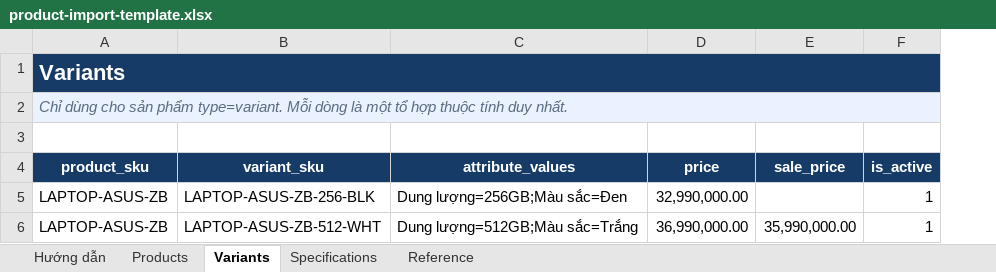
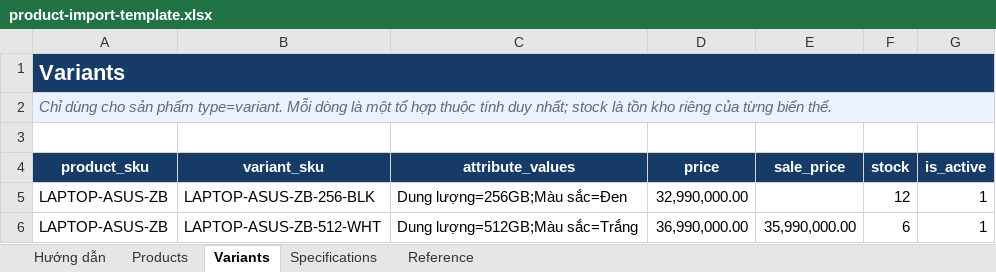
Before and after one commit to baocter2004/alibubu, an Excel workbook: resources/templates/product-import-template.xlsx, sheet Variants, drawn as a sheet; values as stored, in another font and other column widths than the file's, no borders; table styles not drawn; the diff names each change by its address in the sheet, - before the commit and + after, or states it on an @@ line.

```diff
--- a/resources/templates/product-import-template.xlsx (sheet Variants)
+++ b/resources/templates/product-import-template.xlsx (sheet Variants)
+column F (stock), rows 5-6: 12 | 6
-A2 (product_sku): …tính duy nhất.
+A2 (product_sku): …tính duy nhất; stock là tồn kho riêng của từng biến thể.
```
Also changed, not shown: sheet Hướng dẫn, sheet Products, outputs/01a0798e-2dd6-7ab0-8fa5-cb4fd27e035e/product-import-template.xlsx, 49 other files.
